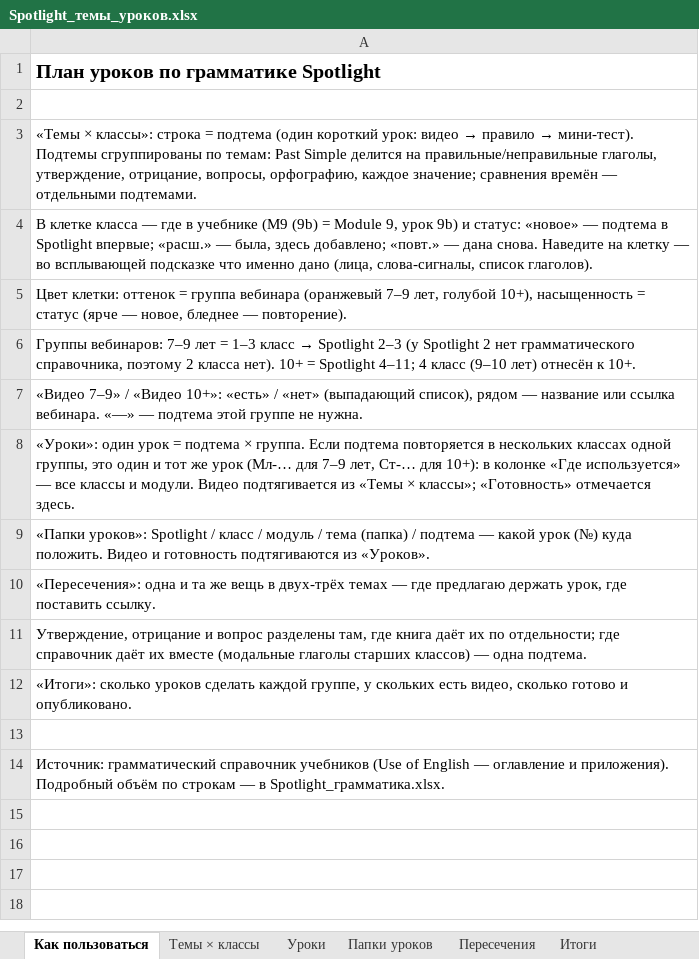
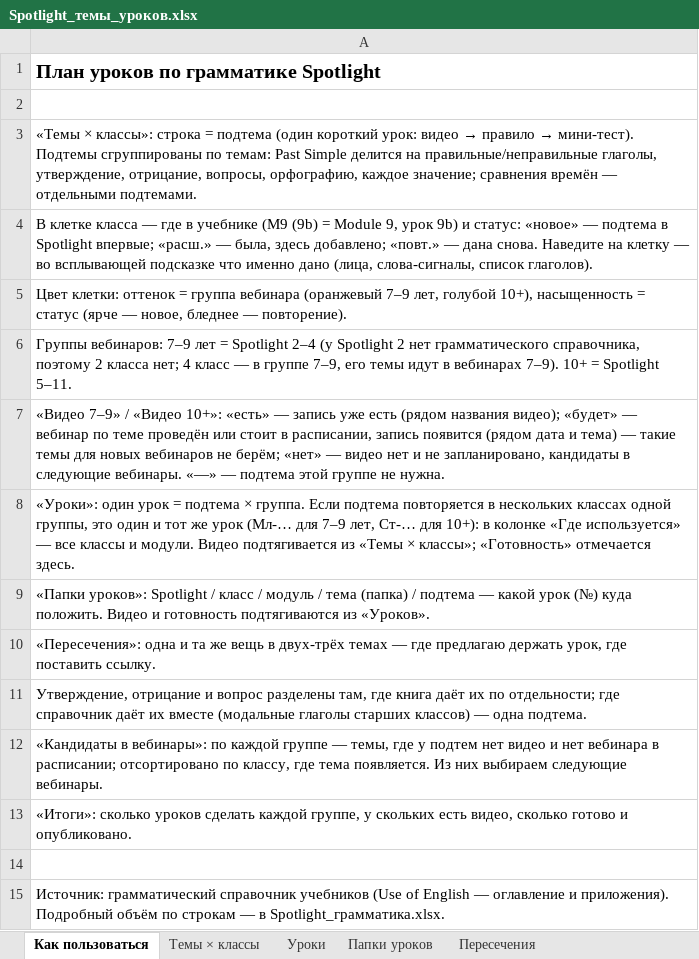
Before and after one commit to wowspeakschool-lang/classroom, an Excel workbook: spotlight/Spotlight_темы_уроков.xlsx, sheet Как пользоваться, drawn as a sheet; values as stored, in another font and other column widths than the file's, no borders; the diff names each change by its address in the sheet, - before the commit and + after, or states it on an @@ line.

```diff
--- a/spotlight/Spotlight_темы_уроков.xlsx (sheet Как пользоваться)
+++ b/spotlight/Spotlight_темы_уроков.xlsx (sheet Как пользоваться)
@@ A6: …лет = 1–3 класс → Spotlight 2–3 (у Spotlight 2 нет грамматического справочника, поэтому 2 класса нет). 10+ = Spotlight 4–11; 4 класс (9–10 лет) отнесён к 10+. → …лет = Spotlight 2–4 (у Spotlight 2 нет грамматического справочника, поэтому 2 класса нет; 4 класс — в группе 7–9, его темы идут в вебинарах 7–9). 10+ = Spotlight 5–11. @@
-A7: …10+»: «есть» / «нет» (выпадающий список), рядом — название или ссылка вебинара. «—» —…
+A7: …10+»: «есть» — запись уже есть (рядом названия видео); «будет» — вебинар по теме проведён или стоит в расписании, запись появится (рядом дата и тема) — такие темы для новых вебинаров не берём; «нет» — видео нет и не запланировано, кандидаты в следующие вебинары. «—» —…
+row 12: «Кандидаты в вебинары»: по каждой группе — темы, где у подтем нет видео и нет вебинара в расписании; отсортировано по классу, где тема появляется. Из них выбираем следующие вебинары.
```
Also changed, not shown: sheet Уроки, sheet Папки уроков, sheet Темы × классы, sheet Итоги, other sheet tabs, spotlight/Вебинары_опись.xlsx, 5 other files.
